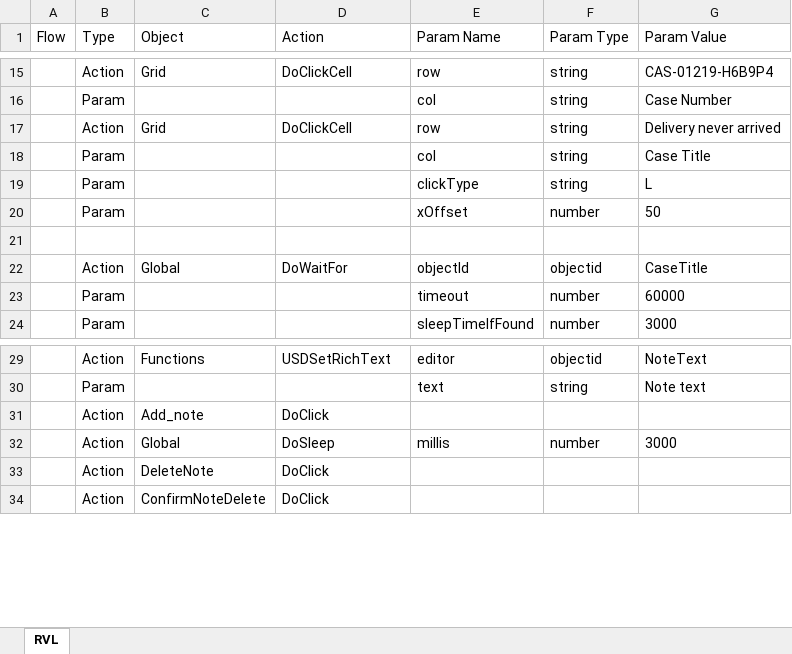
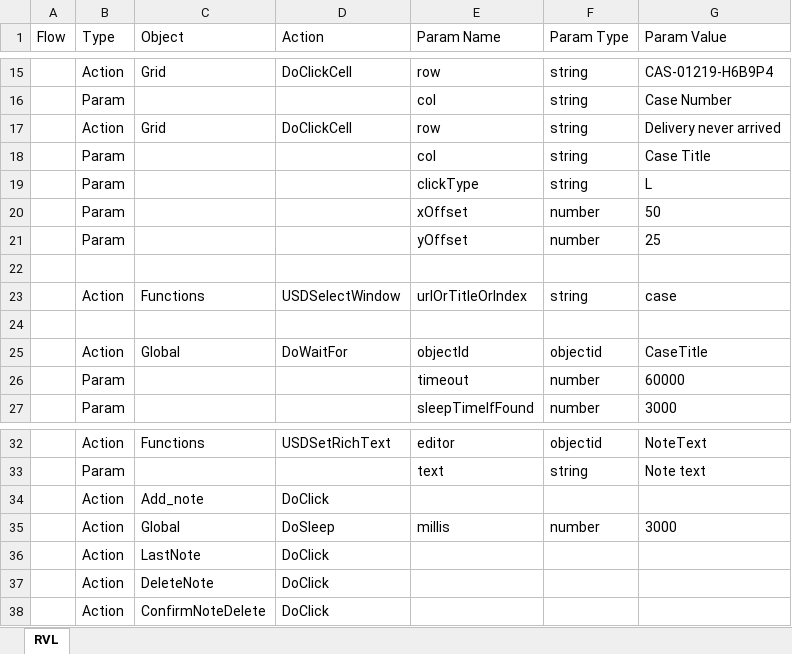
Before and after one commit to Inflectra/rapise-unified-service-desk, an Excel workbook: USDFramework/TC_AddNoteToCase/Main.rvl.xlsx, sheet RVL, drawn as a sheet; only a part is shown, gaps mark what is left out; values as stored, in another font and other column widths than the file's, no borders; the diff names each change by its address in the sheet, - before the commit and + after, or states it on an @@ line.

Commit message:
AddNoteToCase works both on IE and Chrome

```diff
--- a/USDFramework/TC_AddNoteToCase/Main.rvl.xlsx (sheet RVL)
+++ b/USDFramework/TC_AddNoteToCase/Main.rvl.xlsx (sheet RVL)
+row 21:  | Param |  |  | yOffset | number | 25
+row 22: (empty)
+row 23:  | Action | Functions | USDSelectWindow | urlOrTitleOrIndex | string | case
+row 36:  | Action | LastNote | DoClick
```
Also changed, not shown: 4 other files.
